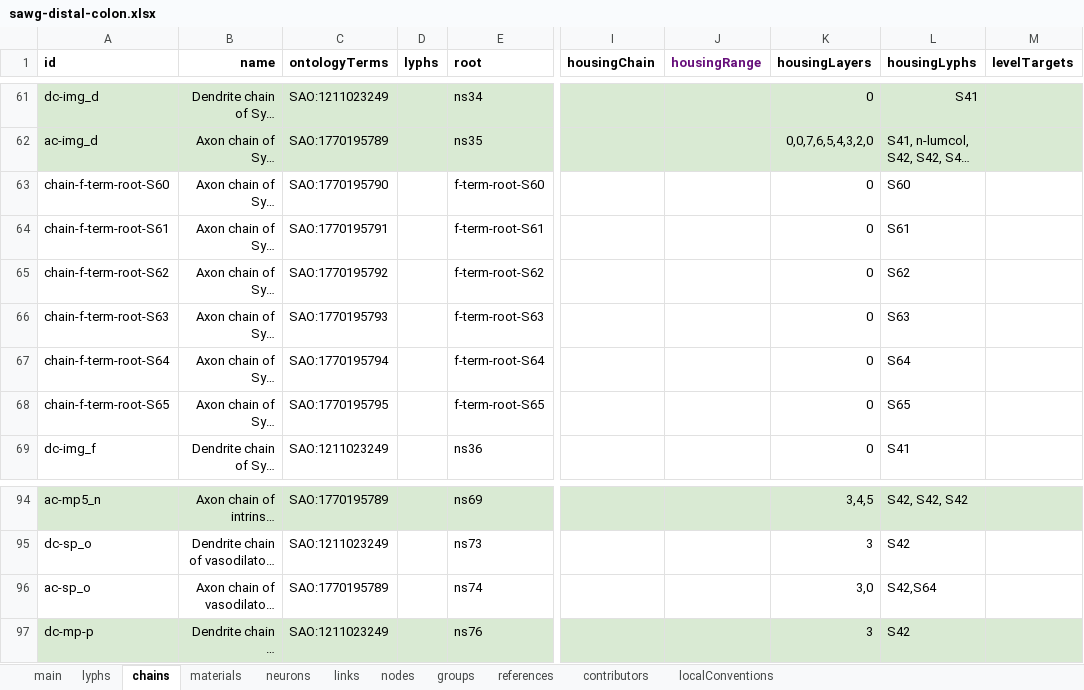
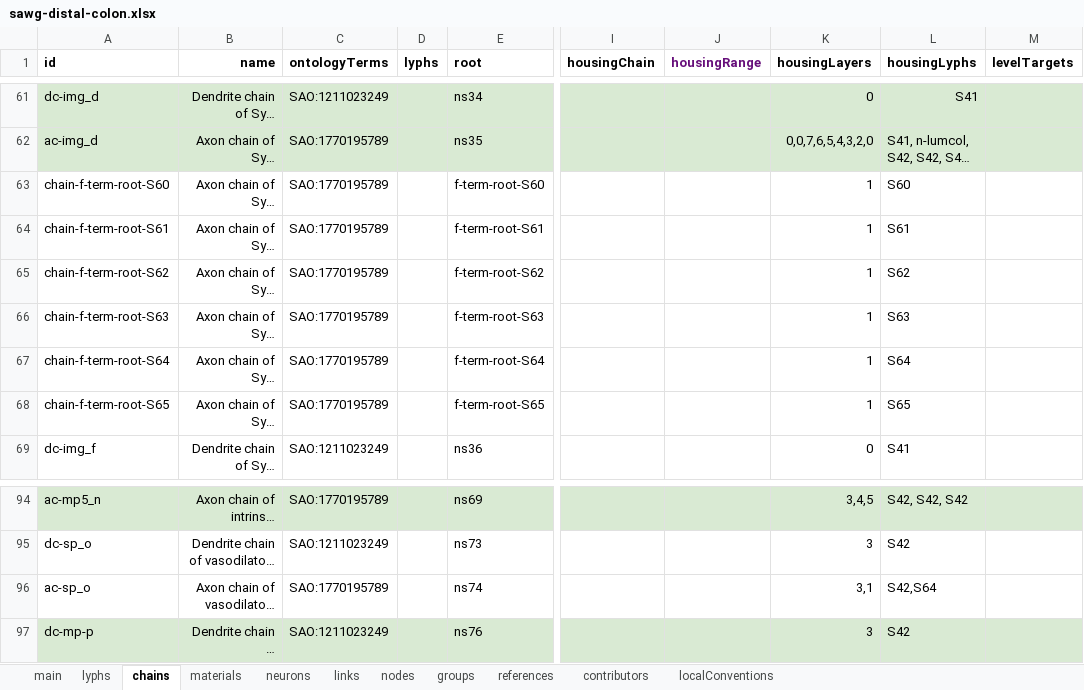
Before and after one commit to open-physiology/apinatomy-models, an Excel workbook: models/sawg-distal-colon/source/sawg-distal-colon.xlsx, sheet chains, drawn as a sheet; only a part is shown, gaps mark what is left out; long unchanged cells end in …; values as stored, in another font and other column widths than the file's, no borders; charts and pictures not drawn; the diff names each change by its address in the sheet, - before the commit and + after, or states it on an @@ line.

Commit message:
sdcol f and o correct layer from blood to wall
sdcol f also fix incorrect use of non-existent SAO ontology ids that
were the result of the sheets program trying to be smart and
autoincrement the numbers :/

```diff
--- a/models/sawg-distal-colon/source/sawg-distal-colon.xlsx (sheet chains)
+++ b/models/sawg-distal-colon/source/sawg-distal-colon.xlsx (sheet chains)
-C63 (ontologyTerms): SAO:1770195790
+C63 (ontologyTerms): SAO:1770195789
-K63:K68 (housingLayers): 0
+K63:K68 (housingLayers): 1
-C64 (ontologyTerms): SAO:1770195791
+C64 (ontologyTerms): SAO:1770195789
-C65 (ontologyTerms): SAO:1770195792
+C65 (ontologyTerms): SAO:1770195789
-C66 (ontologyTerms): SAO:1770195793
+C66 (ontologyTerms): SAO:1770195789
-C67 (ontologyTerms): SAO:1770195794
+C67 (ontologyTerms): SAO:1770195789
-C68 (ontologyTerms): SAO:1770195795
+C68 (ontologyTerms): SAO:1770195789
-K96 (housingLayers): 3,0
+K96 (housingLayers): 3,1
```
Also changed, not shown: 1 other file.
